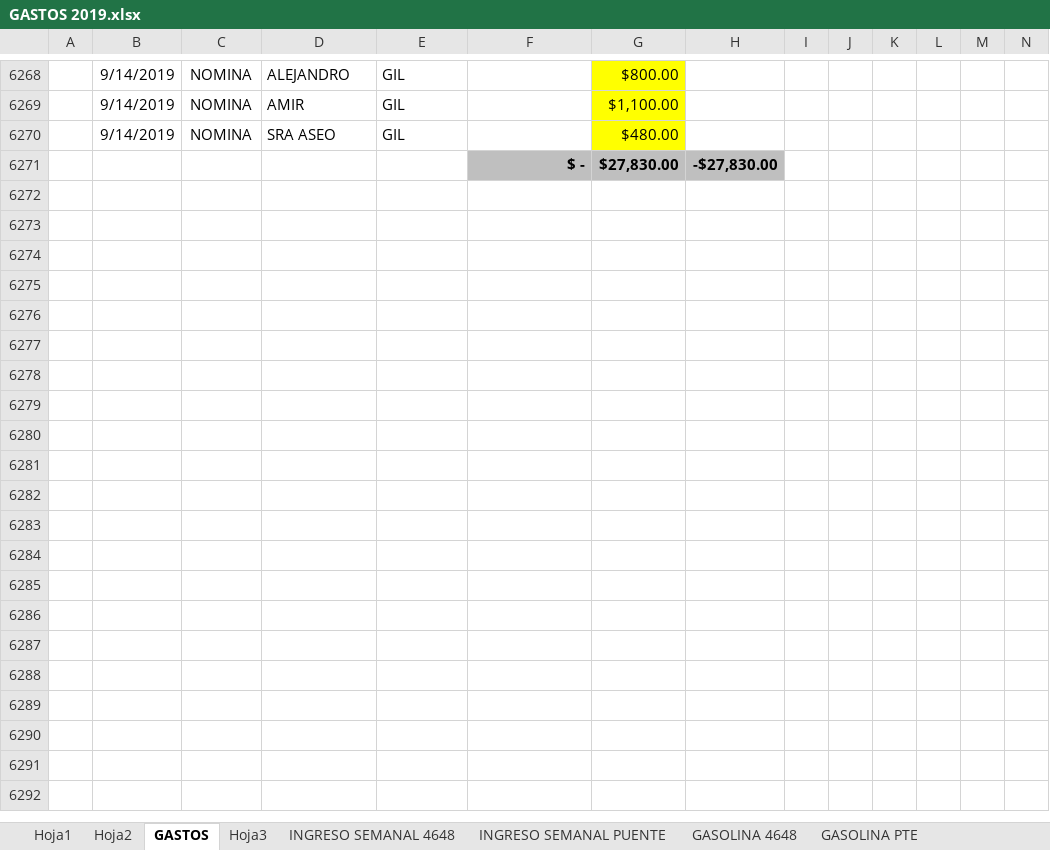
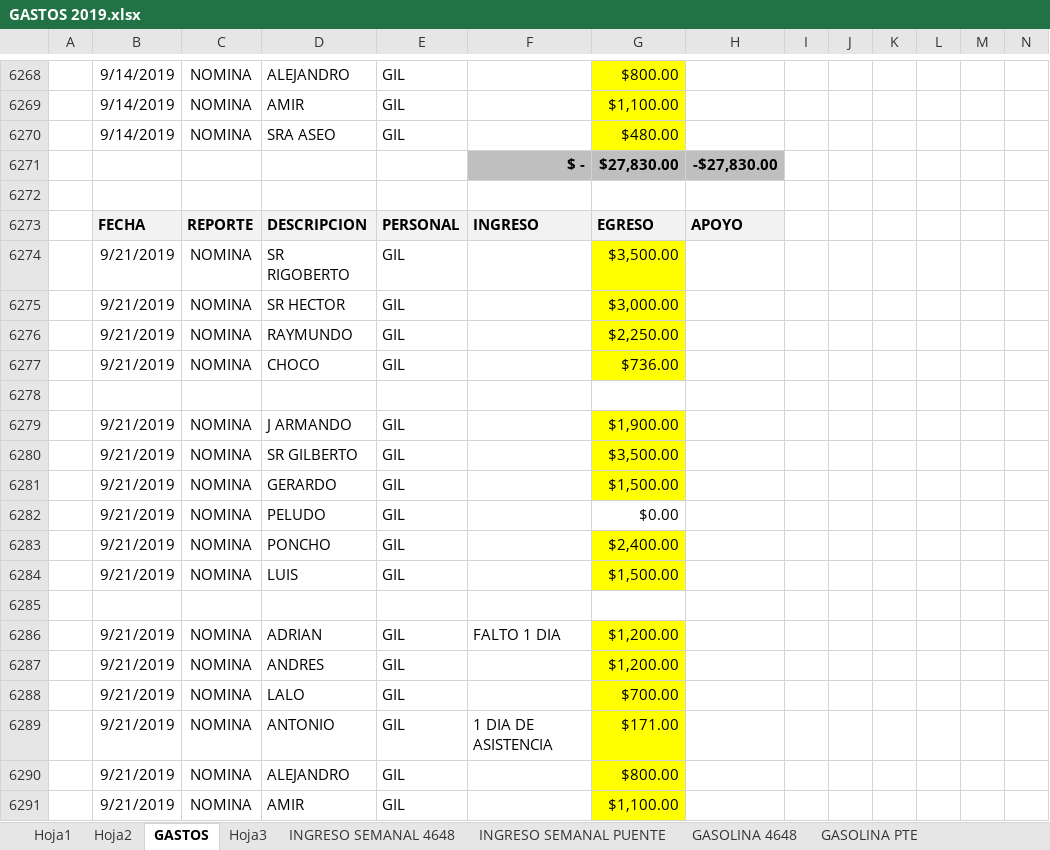
Before and after one commit to gruasnunezpte/REPOSITORIO-GRUAS-2019, an Excel workbook: GASTOS 2019.xlsx, sheet GASTOS, drawn as a sheet; only a part is shown, gaps mark what is left out; values as stored, in another font and other column widths than the file's, no borders; rows hold the shown columns only; the diff covers the shown part only; the diff names each change by its address in the sheet, - before the commit and + after, or states it on an @@ line.

Commit message:
Update GASTOS 2019.xlsx

```diff
--- a/GASTOS 2019.xlsx (sheet GASTOS)
+++ b/GASTOS 2019.xlsx (sheet GASTOS)
+row 6272: (empty)
+row 6273:  | FECHA | REPORTE | DESCRIPCION | PERSONAL | INGRESO | EGRESO | APOYO
+row 6274:  | 9/21/2019 | NOMINA | SR RIGOBERTO | GIL |  | $3,500.00
+row 6275:  | 9/21/2019 | NOMINA | SR HECTOR | GIL |  | $3,000.00
+row 6276:  | 9/21/2019 | NOMINA | RAYMUNDO | GIL |  | $2,250.00
+row 6277:  | 9/21/2019 | NOMINA | CHOCO | GIL |  | $736.00
+row 6278: (empty)
+row 6279:  | 9/21/2019 | NOMINA | J ARMANDO | GIL |  | $1,900.00
+row 6280:  | 9/21/2019 | NOMINA | SR GILBERTO | GIL |  | $3,500.00
+row 6281:  | 9/21/2019 | NOMINA | GERARDO | GIL |  | $1,500.00
+row 6282:  | 9/21/2019 | NOMINA | PELUDO | GIL |  | $0.00
+row 6283:  | 9/21/2019 | NOMINA | PONCHO | GIL |  | $2,400.00
+row 6284:  | 9/21/2019 | NOMINA | LUIS | GIL |  | $1,500.00
+row 6285: (empty)
+row 6286:  | 9/21/2019 | NOMINA | ADRIAN | GIL | FALTO 1 DIA | $1,200.00
+row 6287:  | 9/21/2019 | NOMINA | ANDRES | GIL |  | $1,200.00
+row 6288:  | 9/21/2019 | NOMINA | LALO | GIL |  | $700.00
+row 6289:  | 9/21/2019 | NOMINA | ANTONIO | GIL | 1 DIA DE ASISTENCIA | $171.00
+row 6290:  | 9/21/2019 | NOMINA | ALEJANDRO | GIL |  | $800.00
+row 6291:  | 9/21/2019 | NOMINA | AMIR | GIL |  | $1,100.00
```
Also changed, not shown: 65 added rows elsewhere in this sheet.
